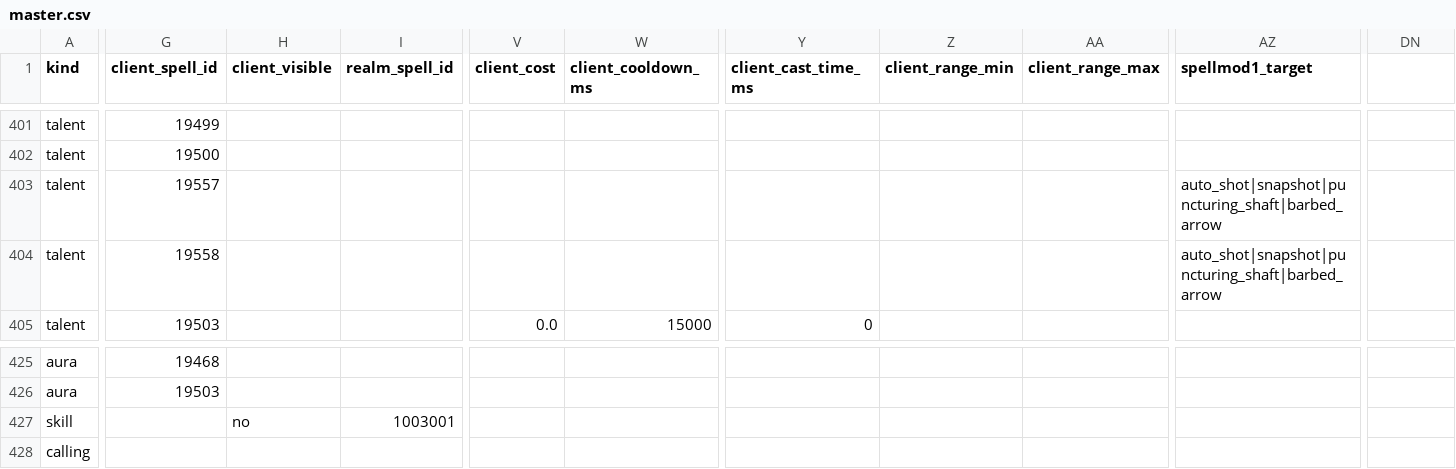
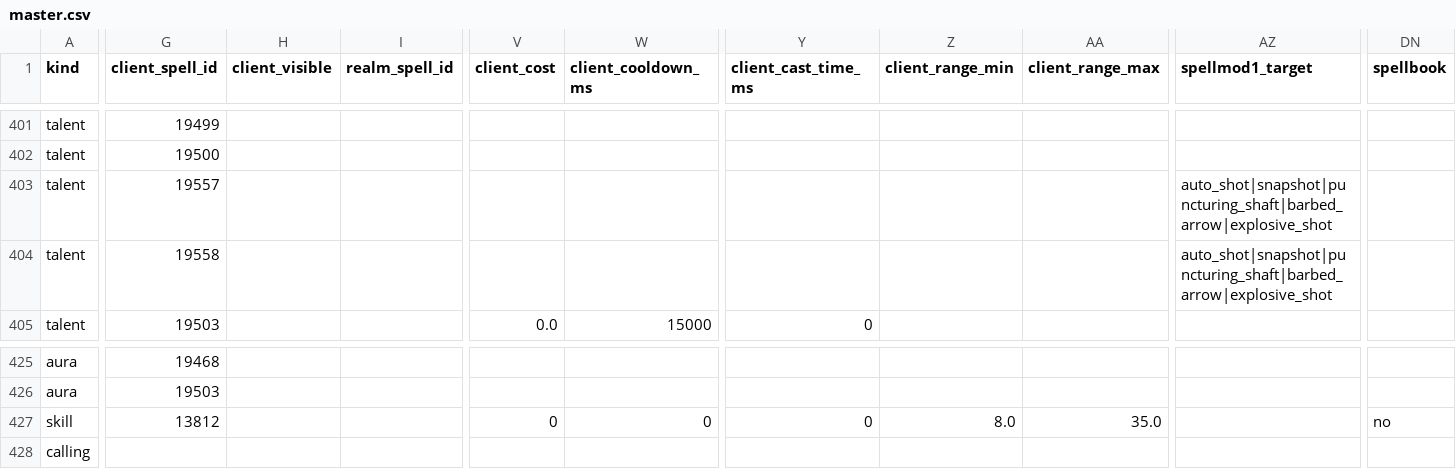
Before and after one commit to dmavs412/twilights-eve-wow, a CSV file: data/twilights-eve/master.csv, drawn as a sheet; only a part is shown, gaps mark what is left out; the diff covers the shown part only; the diff names each change by its address in the sheet, - before the commit and + after, or states it on an @@ line.

```diff
--- a/data/twilights-eve/master.csv
+++ b/data/twilights-eve/master.csv
-DN1: (empty)
+DN1: spellbook
-AZ403:AZ404 (spellmod1_target): auto_shot|snapshot|puncturing_shaft|barbed_arrow
+AZ403:AZ404 (spellmod1_target): auto_shot|snapshot|puncturing_shaft|barbed_arrow|explosive_shot
-G427 (client_spell_id): (empty)
+G427 (client_spell_id): 13812
-H427 (client_visible): no
+H427 (client_visible): (empty)
-I427 (realm_spell_id): 1003001
+I427 (realm_spell_id): (empty)
-V427 (client_cost): (empty)
+V427 (client_cost): 0
-W427 (client_cooldown_ms): (empty)
+W427 (client_cooldown_ms): 0
-Y427 (client_cast_time_ms): (empty)
+Y427 (client_cast_time_ms): 0
-Z427 (client_range_min): (empty)
+Z427 (client_range_min): 8.0
-AA427 (client_range_max): (empty)
+AA427 (client_range_max): 35.0
-DN427 (spellbook): (empty)
+DN427 (spellbook): no
```
Also changed, not shown: 1 edited cell elsewhere in this file, 8 other files.
